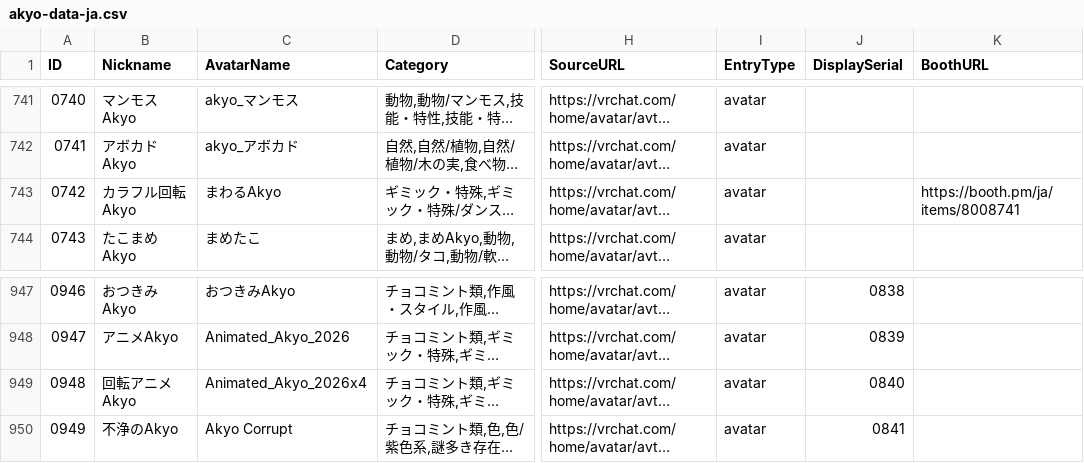
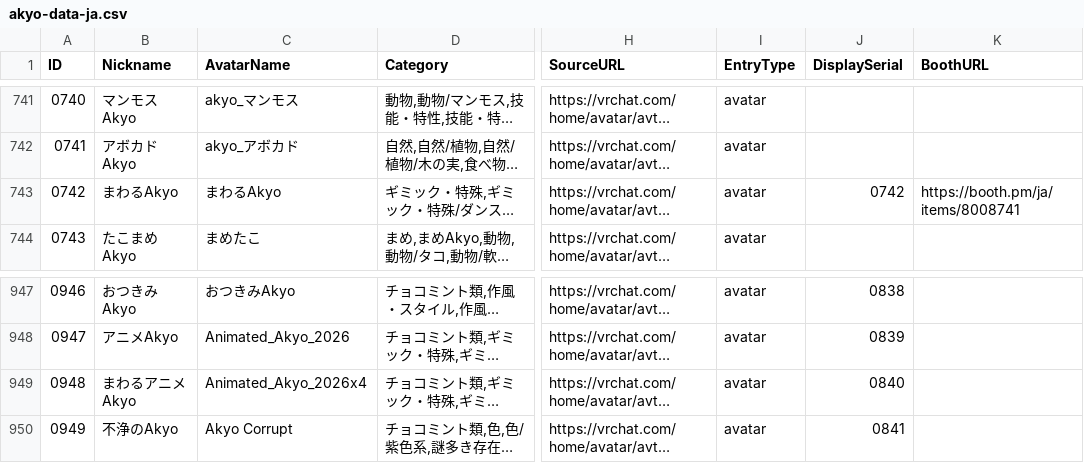
Before and after one commit to rad-vrc/akyodex, a CSV file: data/akyo-data-ja.csv, drawn as a sheet; only a part is shown, gaps mark what is left out; long unchanged cells end in …; the diff names each change by its address in the sheet, - before the commit and + after, or states it on an @@ line.

Commit message:
Update 2 Akyo: #0742, #0948

```diff
--- a/data/akyo-data-ja.csv
+++ b/data/akyo-data-ja.csv
-B743 (Nickname): カラフル回転Akyo
+B743 (Nickname): まわるAkyo
-J743 (DisplaySerial): (empty)
+J743 (DisplaySerial): 0742
-B949 (Nickname): 回転アニメAkyo
+B949 (Nickname): まわるアニメAkyo
```
